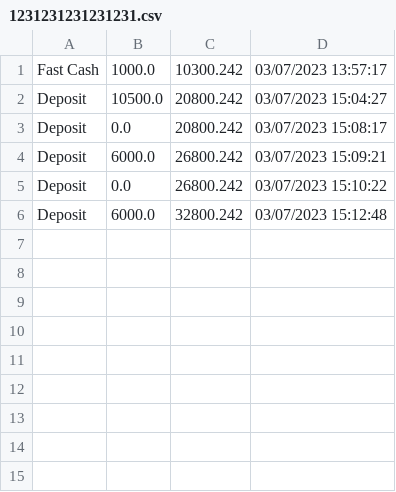
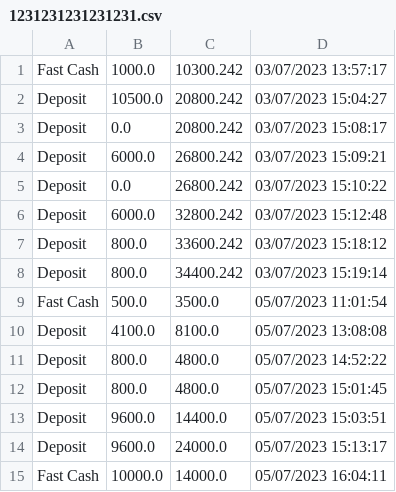
Before and after one commit to Prabakarprabakar/ATM_Project_1.0.0, a CSV file: out/production/ATM_Project/atm/Statement/1231231231231231.csv, drawn as a sheet; the diff names each change by its address in the sheet, - before the commit and + after, or states it on an @@ line.

```diff
--- a/out/production/ATM_Project/atm/Statement/1231231231231231.csv
+++ b/out/production/ATM_Project/atm/Statement/1231231231231231.csv
+row 7: Deposit | 800.0 | 33600.242 | 03/07/2023 15:18:12
+row 8: Deposit | 800.0 | 34400.242 | 03/07/2023 15:19:14
+row 9: Fast Cash | 500.0 | 3500.0 | 05/07/2023 11:01:54
+row 10: Deposit | 4100.0 | 8100.0 | 05/07/2023 13:08:08
+row 11: Deposit | 800.0 | 4800.0 | 05/07/2023 14:52:22
+row 12: Deposit | 800.0 | 4800.0 | 05/07/2023 15:01:45
+row 13: Deposit | 9600.0 | 14400.0 | 05/07/2023 15:03:51
+row 14: Deposit | 9600.0 | 24000.0 | 05/07/2023 15:13:17
+row 15: Fast Cash | 10000.0 | 14000.0 | 05/07/2023 16:04:11
```
Also changed, not shown: out/production/ATM_Project/atm/BankData.csv, src/atm/BankData.csv, 13 other files.
